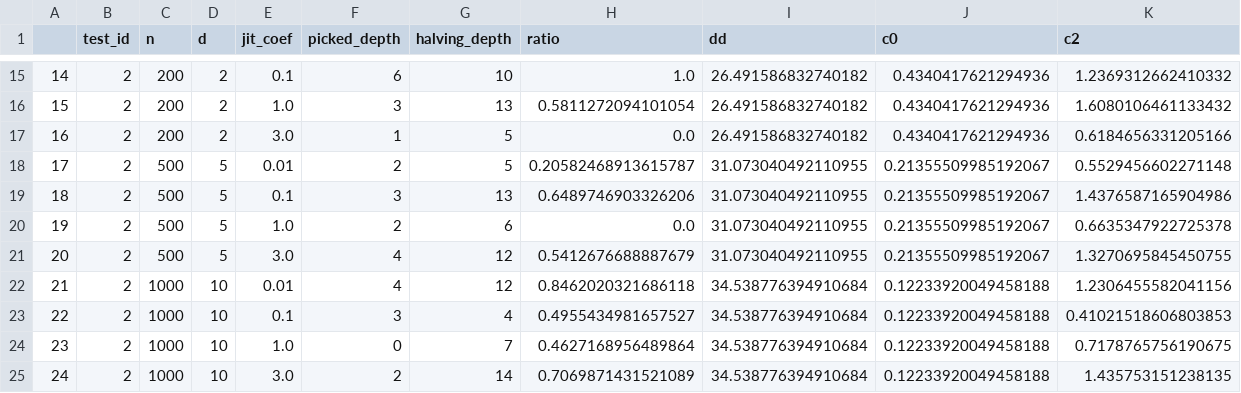
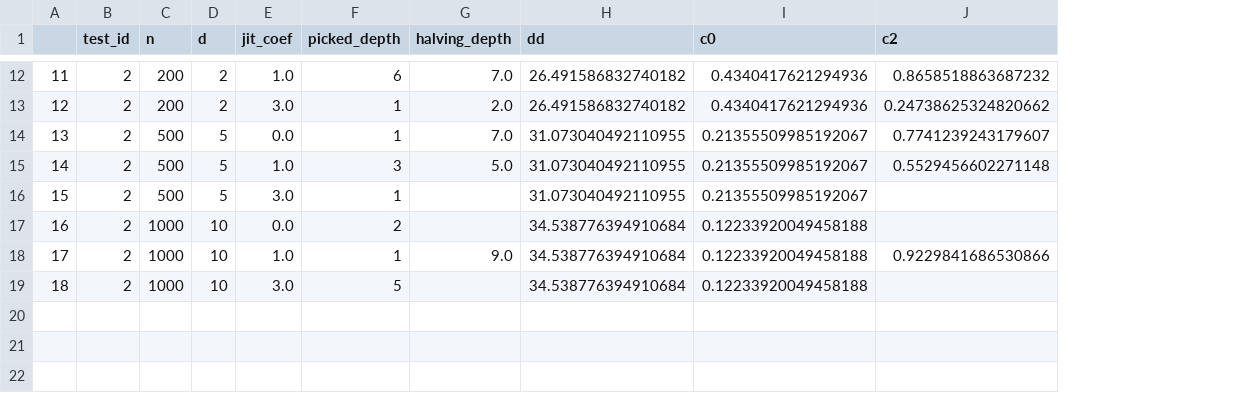
Before and after one commit to GMDA-Jacoret/Projet-GMDA, a CSV file: results.csv, drawn as a sheet; only a part is shown, gaps mark what is left out; removed rows and columns are numbered as before the commit, all else as after; the diff covers the shown part only; the diff names each change by its address in the sheet, - before the commit and + after, or states it on an @@ line.

```diff
--- a/results.csv
+++ b/results.csv
-column H (ratio), row 15: 1.0; rows 17-19: 0.0 | 0.20582468913615787 | 0.6489746903326206; rows 21-22: 0.5412676688887679 | 0.8462020321686118; rows 24-25: 0.4627168956489864 | 0.7069871431521089
@@ column A renumbered from row 3 down @@
-E12 (jit_coef): 0.1
+E12 (jit_coef): 1.0
-G12 (halving_depth): 10
+G12 (halving_depth): 7.0
-J12 (c2): 1.2369312662410332
+J12 (c2): 0.8658518863687232
-row 16: 15 | 2 | 200 | 2 | 1.0 | 3 | 13 | 0.5811272094101054 | 26.491586832740182 | 0.4340417621294936 | 1.6080106461133432
-G13 (halving_depth): 5
+G13 (halving_depth): 2.0
-J13 (c2): 0.6184656331205166
+J13 (c2): 0.24738625324820662
-E14 (jit_coef): 0.01
+E14 (jit_coef): 0.0
-F14 (picked_depth): 2
+F14 (picked_depth): 1
-G14 (halving_depth): 5
+G14 (halving_depth): 7.0
-J14 (c2): 0.5529456602271148
+J14 (c2): 0.7741239243179607
-E15 (jit_coef): 0.1
+E15 (jit_coef): 1.0
-G15 (halving_depth): 13
+G15 (halving_depth): 5.0
-J15 (c2): 1.4376587165904986
+J15 (c2): 0.5529456602271148
-row 20: 19 | 2 | 500 | 5 | 1.0 | 2 | 6 | 0.0 | 31.073040492110955 | 0.21355509985192067 | 0.6635347922725378
-F16 (picked_depth): 4
+F16 (picked_depth): 1
-G16:G17 (halving_depth): 12
+G16:G17 (halving_depth): (empty)
-J16 (c2): 1.3270695845450755
+J16 (c2): (empty)
-E17 (jit_coef): 0.01
+E17 (jit_coef): 0.0
-F17 (picked_depth): 4
+F17 (picked_depth): 2
-J17 (c2): 1.2306455582041156
+J17 (c2): (empty)
-row 23: 22 | 2 | 1000 | 10 | 0.1 | 3 | 4 | 0.4955434981657527 | 34.538776394910684 | 0.12233920049458188 | 0.41021518606803853
-F18 (picked_depth): 0
+F18 (picked_depth): 1
-G18 (halving_depth): 7
+G18 (halving_depth): 9.0
-J18 (c2): 0.7178765756190675
+J18 (c2): 0.9229841686530866
-F19 (picked_depth): 2
+F19 (picked_depth): 5
-G19 (halving_depth): 14
+G19 (halving_depth): (empty)
-J19 (c2): 1.435753151238135
+J19 (c2): (empty)
```
Also changed, not shown: 3 removed rows and 28 edited cells elsewhere in this file, 3 other files.
